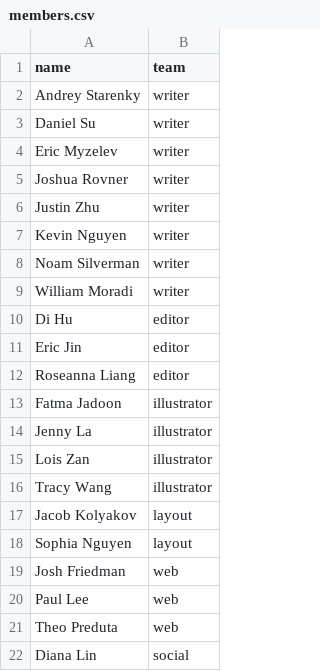
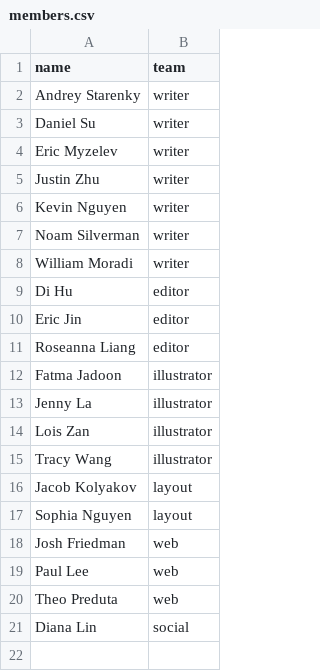
Before and after one commit to floundernews/floundernews.github.io, a CSV file: _data/members.csv, drawn as a sheet.

Commit message:
Update members.csv

```diff
--- a/_data/members.csv
+++ b/_data/members.csv
@@ -4,3 +4,2 @@ Daniel Su,writer
 Eric Myzelev,writer
-Joshua Rovner,writer
 Justin Zhu,writer
```
